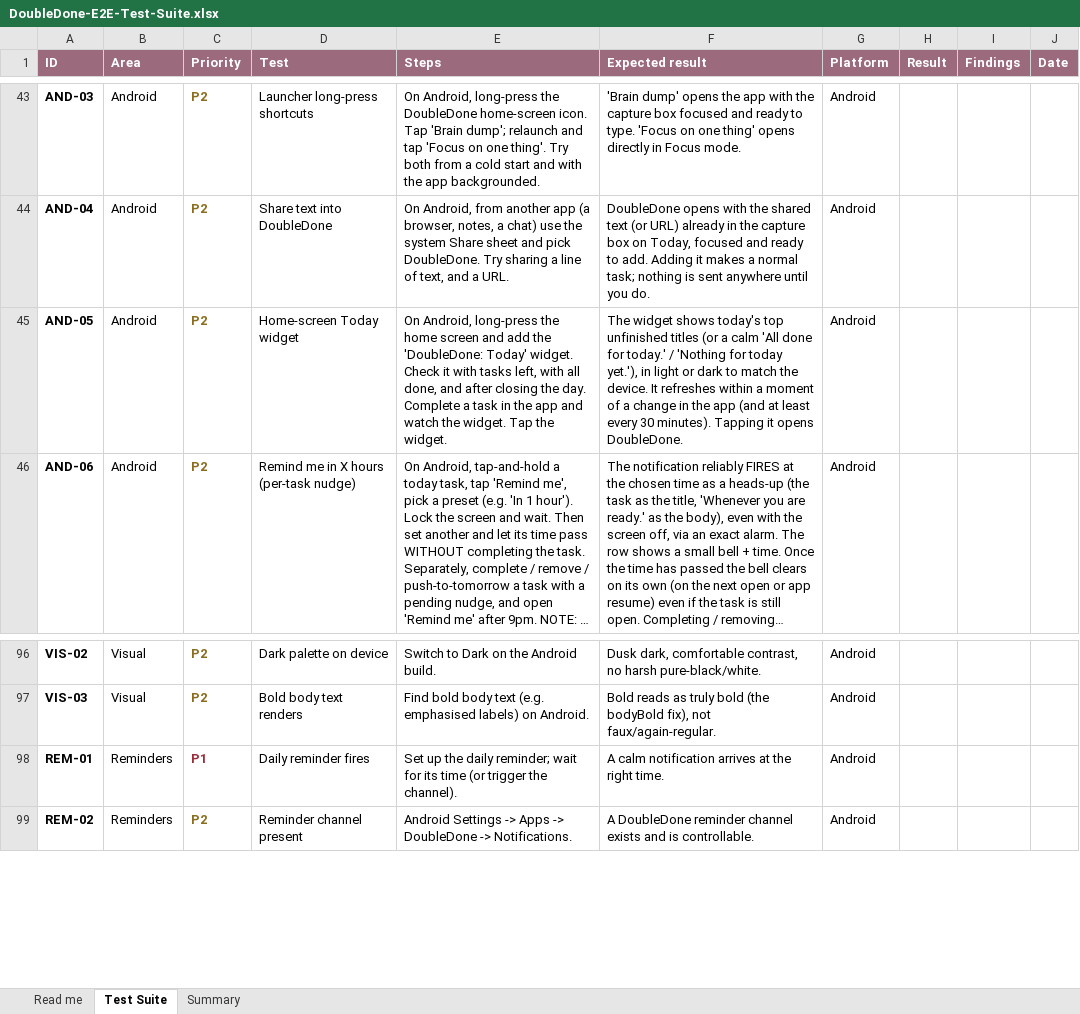
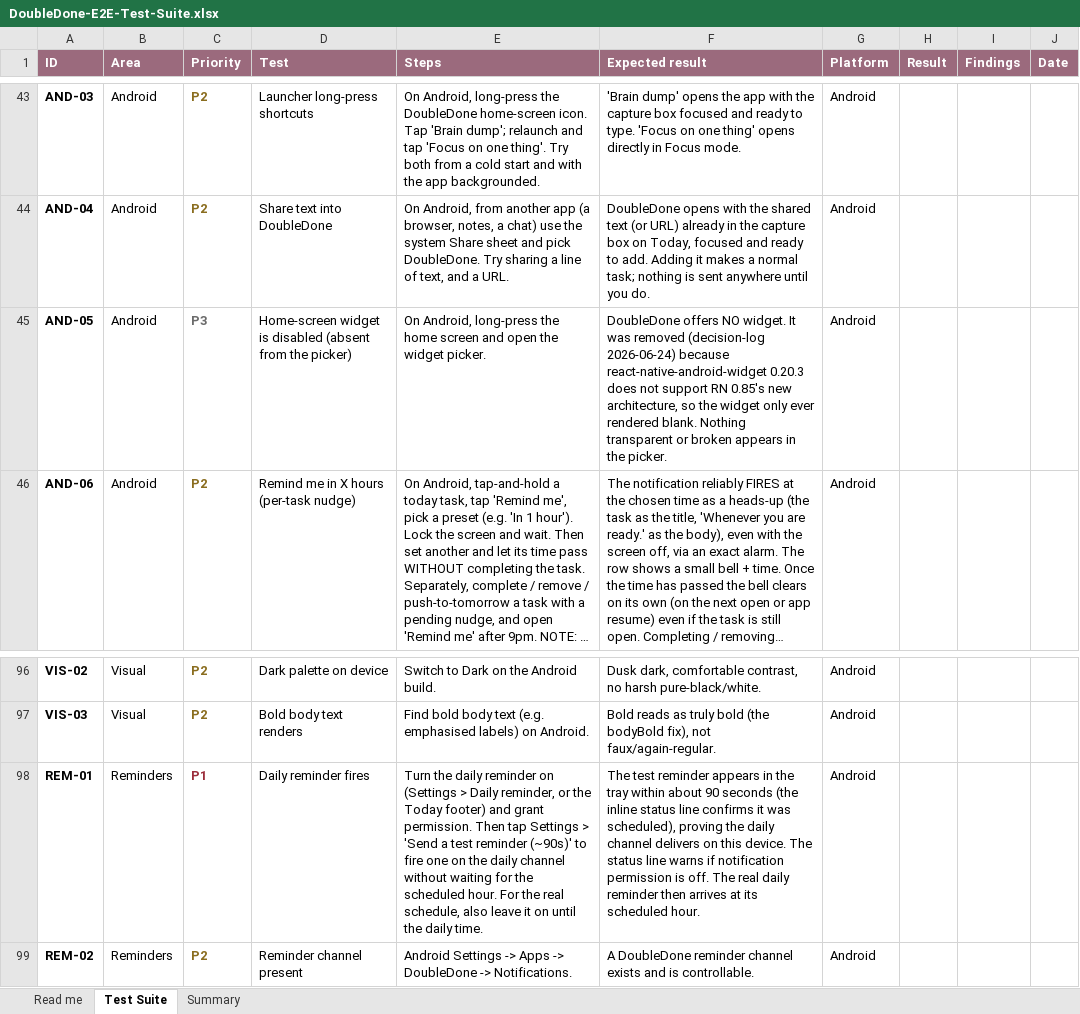
Before and after one commit to melroyds/doubledone, an Excel workbook: docs/qa/DoubleDone-E2E-Test-Suite.xlsx, sheet Test Suite, drawn as a sheet; only a part is shown, gaps mark what is left out; long unchanged cells end in …; values as stored, in another font and other column widths than the file's, no borders; conditional formats not drawn; the diff names each change by its address in the sheet, - before the commit and + after, or states it on an @@ line.

```diff
--- a/docs/qa/DoubleDone-E2E-Test-Suite.xlsx (sheet Test Suite)
+++ b/docs/qa/DoubleDone-E2E-Test-Suite.xlsx (sheet Test Suite)
-C45 (Priority): P2
+C45 (Priority): P3
-C45 text colour: #8A6D1F
+C45 text colour: #6B6B6B
-D45 (Test): Home-screen Today widget
+D45 (Test): Home-screen widget is disabled (absent from the picker)
-E45 (Steps): …screen and add the 'DoubleDone: Today' widget. Check it with tasks left, with all done, and after closing the day. Complete a task in the app and watch the widget. Tap the widget.
+E45 (Steps): …screen and open the widget picker.
-F45 (Expected result): The widget shows today's top unfinished titles (or a calm 'All done for today.' / 'Nothing for today yet.'), in light or dark to match the device. It refreshes within a moment of a change in the app (and at least every 30 minutes). Tapping it opens DoubleDone.
+F45 (Expected result): DoubleDone offers NO widget. It was removed (decision-log 2026-06-24) because react-native-android-widget 0.20.3 does not support RN 0.85's new architecture, so the widget only ever rendered blank. Nothing transparent or broken appears in the picker.
-E98 (Steps): Set up the daily reminder; wait for its time (or trigger the channel).
+E98 (Steps): Turn the daily reminder on (Settings > Daily reminder, or the Today footer) and grant permission. Then tap Settings > 'Send a test reminder (~90s)' to fire one on the daily channel without waiting for the scheduled hour. For the real schedule, also leave it on until the daily time.
-F98 (Expected result): A calm notification arrives at the right time.
+F98 (Expected result): The test reminder appears in the tray within about 90 seconds (the inline status line confirms it was scheduled), proving the daily channel delivers on this device. The status line warns if notification permission is off. The real daily reminder then arrives at its scheduled hour.
```
Also changed, not shown: 9 other files.
